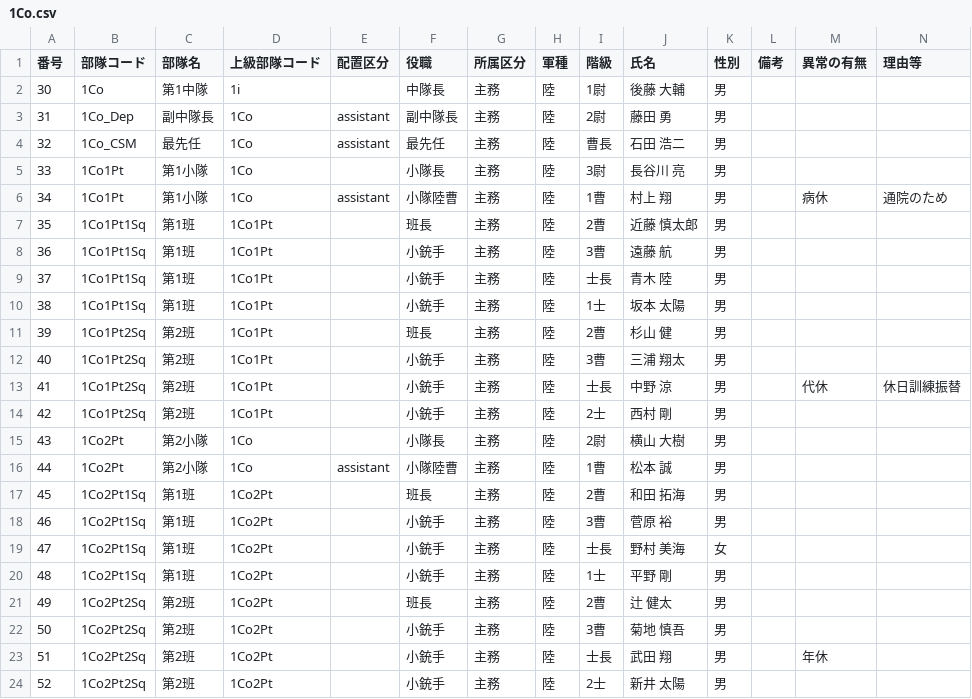
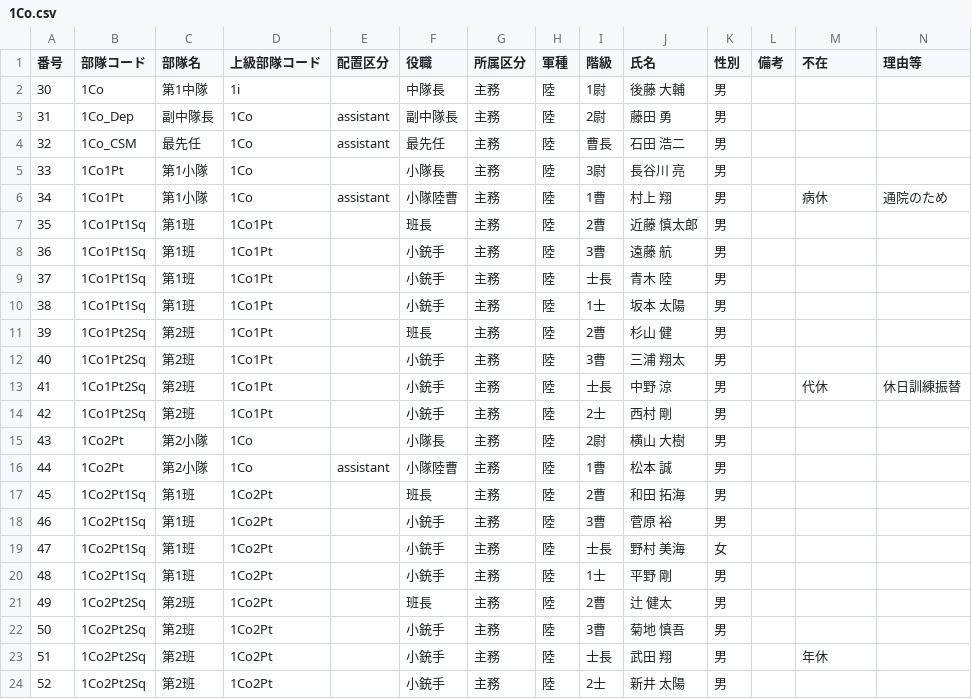
Before and after one commit to Ken-zen1nyo/military-org-chart, a CSV file: Data/ForMilitree+/1Co.csv, drawn as a sheet.

```diff
--- a/Data/ForMilitree+/1Co.csv
+++ b/Data/ForMilitree+/1Co.csv
@@ -1,2 +1,2 @@
-番号,部隊コード,部隊名,上級部隊コード,配置区分,役職,所属区分,軍種,階級,氏名,性別,備考,異常の有無,理由等
+番号,部隊コード,部隊名,上級部隊コード,配置区分,役職,所属区分,軍種,階級,氏名,性別,備考,不在,理由等
 30,1Co,第1中隊,1i,,中隊長,主務,陸,1尉,後藤 大輔,男,,,
```
Also changed, not shown: Data/ForMilitree+/2Co.csv, Data/ForMilitree+/3Co.csv, 4 other files.
